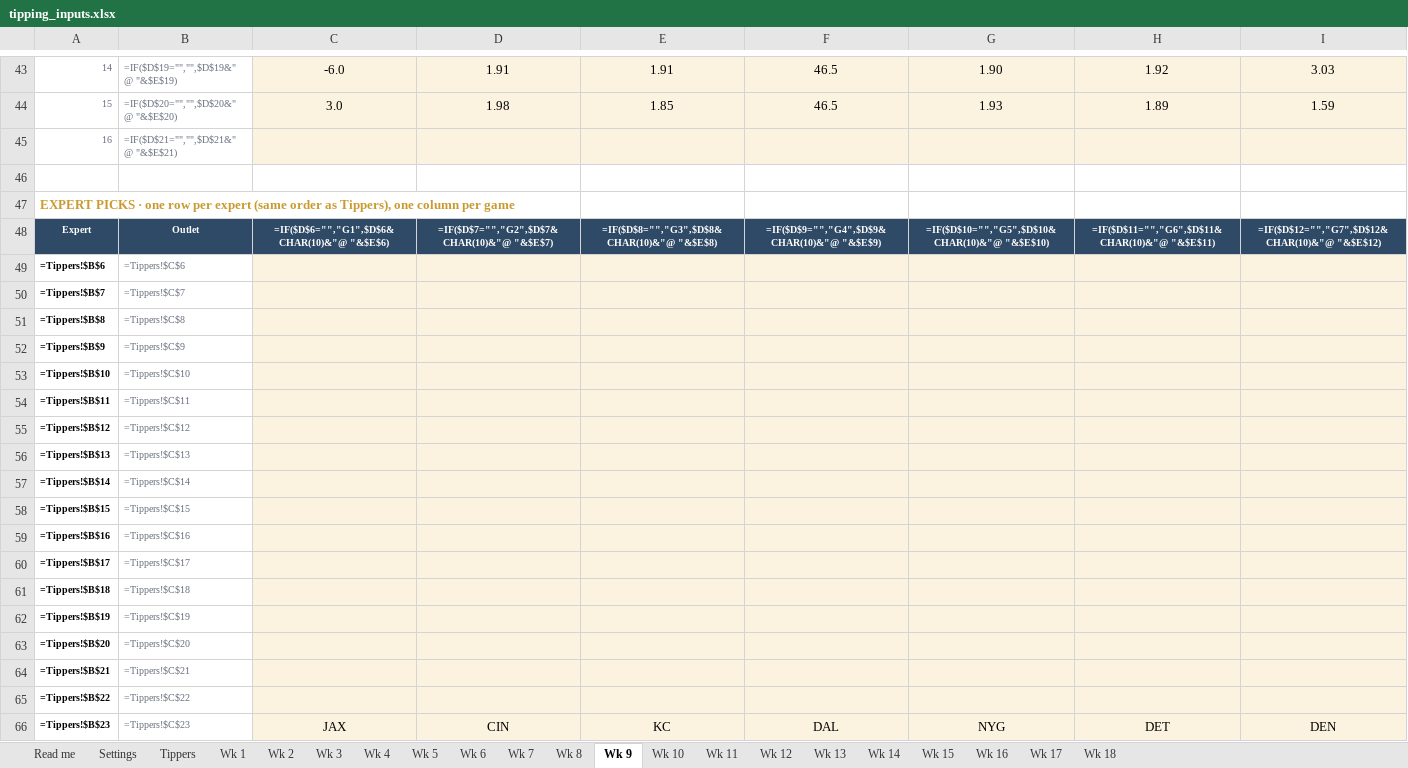
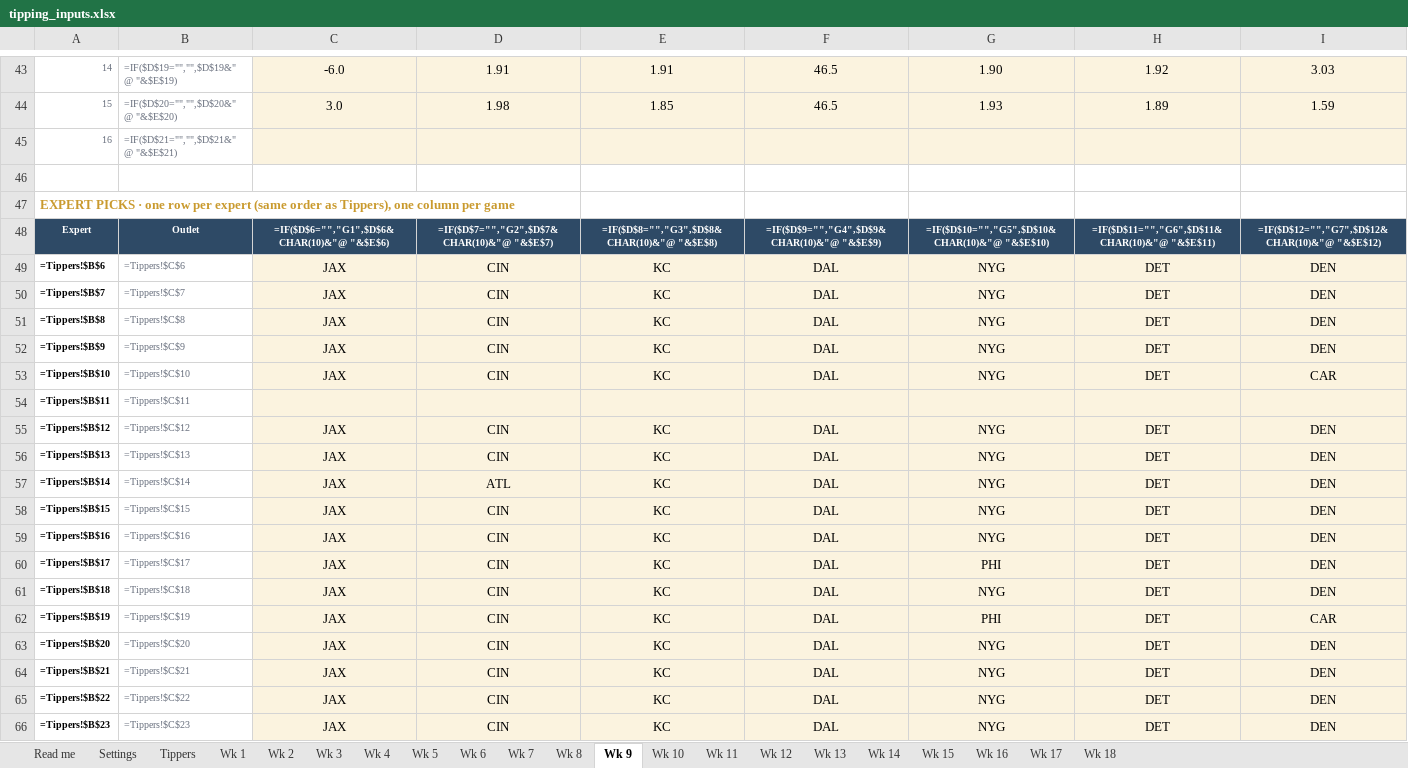
Before and after one commit to THOMASNOONAN155/tios-data, an Excel workbook: nfl-model/inputs/tipping_inputs.xlsx, sheet Wk 9, drawn as a sheet; only a part is shown, gaps mark what is left out; values as stored, in another font and other column widths than the file's, no borders; formulas without a stored value are shown as written; removed rows and columns are numbered as before the commit, all else as after; rows hold the shown columns only; the diff covers the shown part only; the diff names each change by its address in the sheet, - before the commit and + after, or states it on an @@ line.

```diff
--- a/nfl-model/inputs/tipping_inputs.xlsx (sheet Wk 9)
+++ b/nfl-model/inputs/tipping_inputs.xlsx (sheet Wk 9)
-row 49: =Tippers!$B$6 | =Tippers!$C$6
-row 50: =Tippers!$B$7 | =Tippers!$C$7
-row 51: =Tippers!$B$8 | =Tippers!$C$8
-row 52: =Tippers!$B$9 | =Tippers!$C$9
-row 53: =Tippers!$B$10 | =Tippers!$C$10
+row 49: =Tippers!$B$6 | =Tippers!$C$6 | JAX | CIN | KC | DAL | NYG | DET | DEN
+row 50: =Tippers!$B$7 | =Tippers!$C$7 | JAX | CIN | KC | DAL | NYG | DET | DEN
+row 51: =Tippers!$B$8 | =Tippers!$C$8 | JAX | CIN | KC | DAL | NYG | DET | DEN
+row 52: =Tippers!$B$9 | =Tippers!$C$9 | JAX | CIN | KC | DAL | NYG | DET | DEN
+row 53: =Tippers!$B$10 | =Tippers!$C$10 | JAX | CIN | KC | DAL | NYG | DET | CAR
-row 55: =Tippers!$B$12 | =Tippers!$C$12
-row 56: =Tippers!$B$13 | =Tippers!$C$13
-row 57: =Tippers!$B$14 | =Tippers!$C$14
-row 58: =Tippers!$B$15 | =Tippers!$C$15
-row 59: =Tippers!$B$16 | =Tippers!$C$16
-row 60: =Tippers!$B$17 | =Tippers!$C$17
-row 61: =Tippers!$B$18 | =Tippers!$C$18
-row 62: =Tippers!$B$19 | =Tippers!$C$19
-row 63: =Tippers!$B$20 | =Tippers!$C$20
-row 64: =Tippers!$B$21 | =Tippers!$C$21
-row 65: =Tippers!$B$22 | =Tippers!$C$22
+row 55: =Tippers!$B$12 | =Tippers!$C$12 | JAX | CIN | KC | DAL | NYG | DET | DEN
+row 56: =Tippers!$B$13 | =Tippers!$C$13 | JAX | CIN | KC | DAL | NYG | DET | DEN
+row 57: =Tippers!$B$14 | =Tippers!$C$14 | JAX | ATL | KC | DAL | NYG | DET | DEN
+row 58: =Tippers!$B$15 | =Tippers!$C$15 | JAX | CIN | KC | DAL | NYG | DET | DEN
+row 59: =Tippers!$B$16 | =Tippers!$C$16 | JAX | CIN | KC | DAL | NYG | DET | DEN
+row 60: =Tippers!$B$17 | =Tippers!$C$17 | JAX | CIN | KC | DAL | PHI | DET | DEN
+row 61: =Tippers!$B$18 | =Tippers!$C$18 | JAX | CIN | KC | DAL | NYG | DET | DEN
+row 62: =Tippers!$B$19 | =Tippers!$C$19 | JAX | CIN | KC | DAL | PHI | DET | CAR
+row 63: =Tippers!$B$20 | =Tippers!$C$20 | JAX | CIN | KC | DAL | NYG | DET | DEN
+row 64: =Tippers!$B$21 | =Tippers!$C$21 | JAX | CIN | KC | DAL | NYG | DET | DEN
+row 65: =Tippers!$B$22 | =Tippers!$C$22 | JAX | CIN | KC | DAL | NYG | DET | DEN
```
Also changed, not shown: 7 added rows, 7 removed rows and 8 edited cells elsewhere in this sheet, sheet Wk 8, nfl-model/output/NFL_Model_2026.xlsx.
